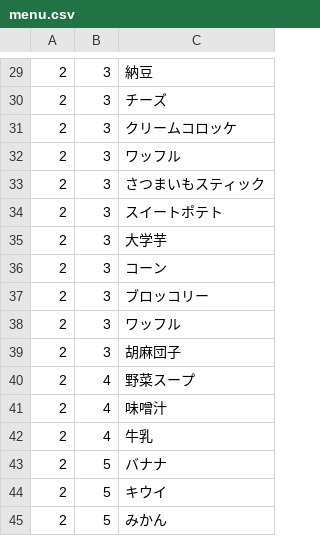
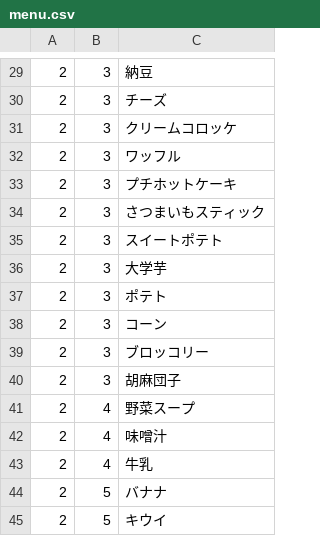
Before and after one commit to fuga4/Complete_meal_menu, a CSV file: menu.csv, drawn as a sheet; only a part is shown, gaps mark what is left out; the shorter side is filled out with more unchanged rows; removed rows and columns are numbered as before the commit, all else as after; the diff names each change by its address in the sheet, - before the commit and + after, or states it on an @@ line.

Commit message:
menu.csv を更新

```diff
--- a/menu.csv
+++ b/menu.csv
+row 33: 2 | 3 | プチホットケーキ
+row 37: 2 | 3 | ポテト
-row 38: 2 | 3 | ワッフル
```
